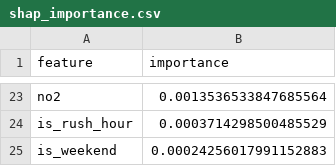
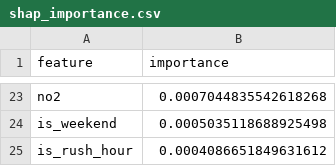
Before and after one commit to Khadija-Zulfiqar/aqi-forecasting, a CSV file: models/shap_importance.csv, drawn as a sheet; only a part is shown, gaps mark what is left out; removed rows and columns are numbered as before the commit, all else as after; the diff covers the shown part only; the diff names each change by its address in the sheet, - before the commit and + after, or states it on an @@ line.

```diff
--- a/models/shap_importance.csv
+++ b/models/shap_importance.csv
-B23 (importance): 0.0013536533847685564
+B23 (importance): 0.0007044835542618268
-row 24: is_rush_hour | 0.0003714298500485529
-B24 (importance): 0.00024256017991152883
+B24 (importance): 0.0005035118688925498
+row 25: is_rush_hour | 0.0004086651849631612
```
Also changed, not shown: 11 added rows, 11 removed rows and 10 edited cells elsewhere in this file, 3 other files.
